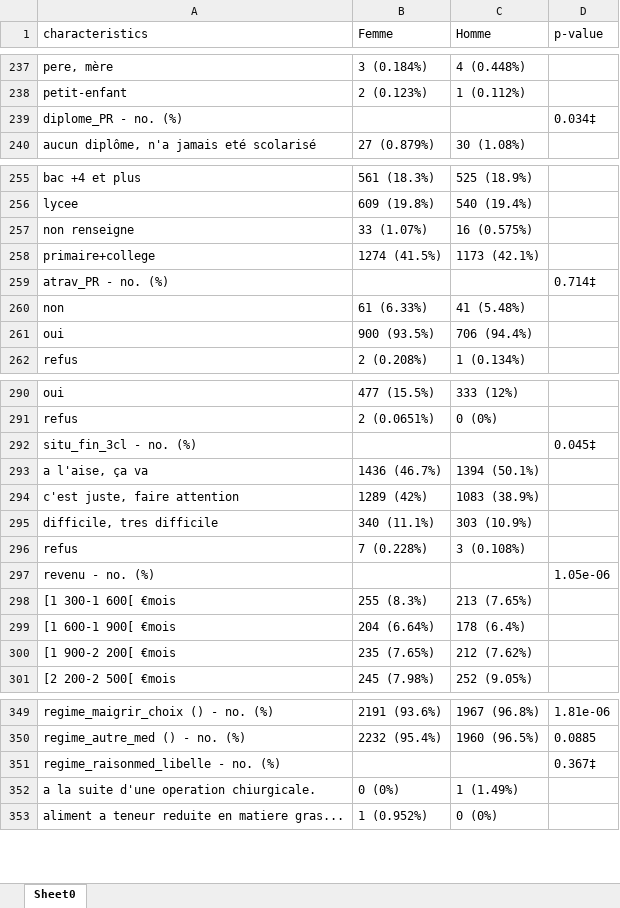
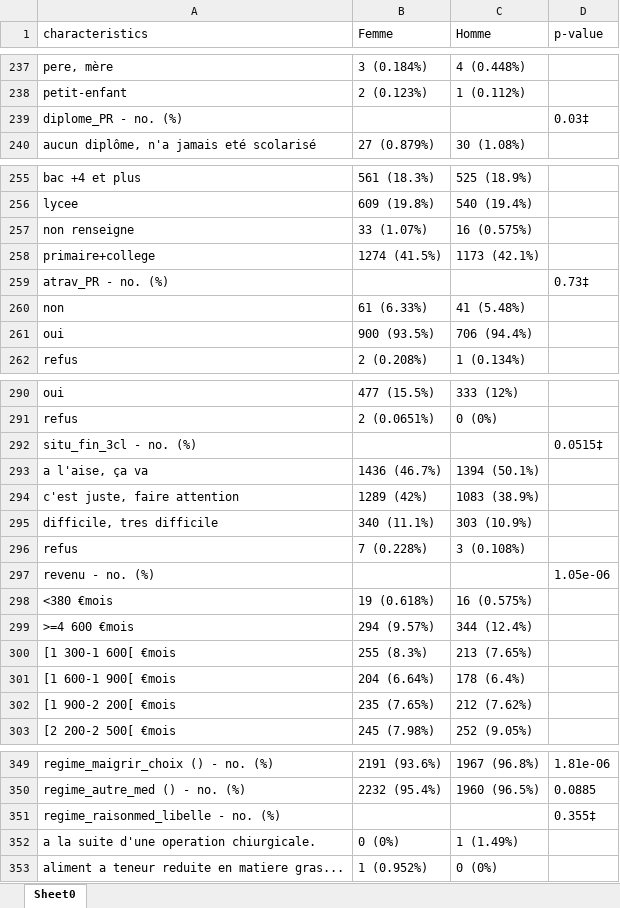
Before and after one commit to TanguyPerennec/Autostats, an Excel workbook: Results.xlsx, sheet Sheet0, drawn as a sheet; only a part is shown, gaps mark what is left out; values as stored, in another font and other column widths than the file's, no borders; the diff covers the shown part only; the diff names each change by its address in the sheet, - before the commit and + after, or states it on an @@ line.

```diff
--- a/Results.xlsx (sheet Sheet0)
+++ b/Results.xlsx (sheet Sheet0)
-D239 (p-value): 0.034‡
+D239 (p-value): 0.03‡
-D259 (p-value): 0.714‡
+D259 (p-value): 0.73‡
-D292 (p-value): 0.045‡
+D292 (p-value): 0.0515‡
@@ row 309 moved to row 298: <380 €mois @@
@@ row 310 moved to row 299: >=4 600 €mois @@
-D351 (p-value): 0.367‡
+D351 (p-value): 0.355‡
```
Also changed, not shown: 3 moved rows and 20 edited cells elsewhere in this sheet, 8 other files.
